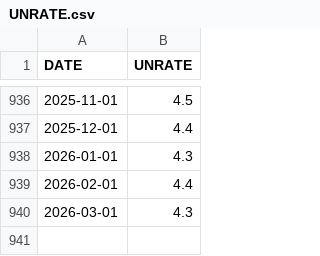
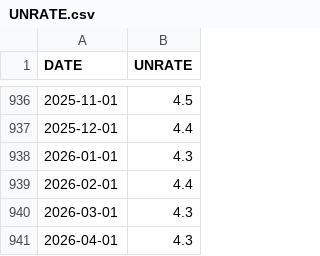
Before and after one commit to JohnsonOliyide/labor-market-dashboard, a CSV file: UNRATE.csv, drawn as a sheet; only a part is shown, gaps mark what is left out.

```diff
--- a/UNRATE.csv
+++ b/UNRATE.csv
@@ -940 +940,2 @@ DATE,UNRATE
 2026-03-01,4.3
+2026-04-01,4.3
```
